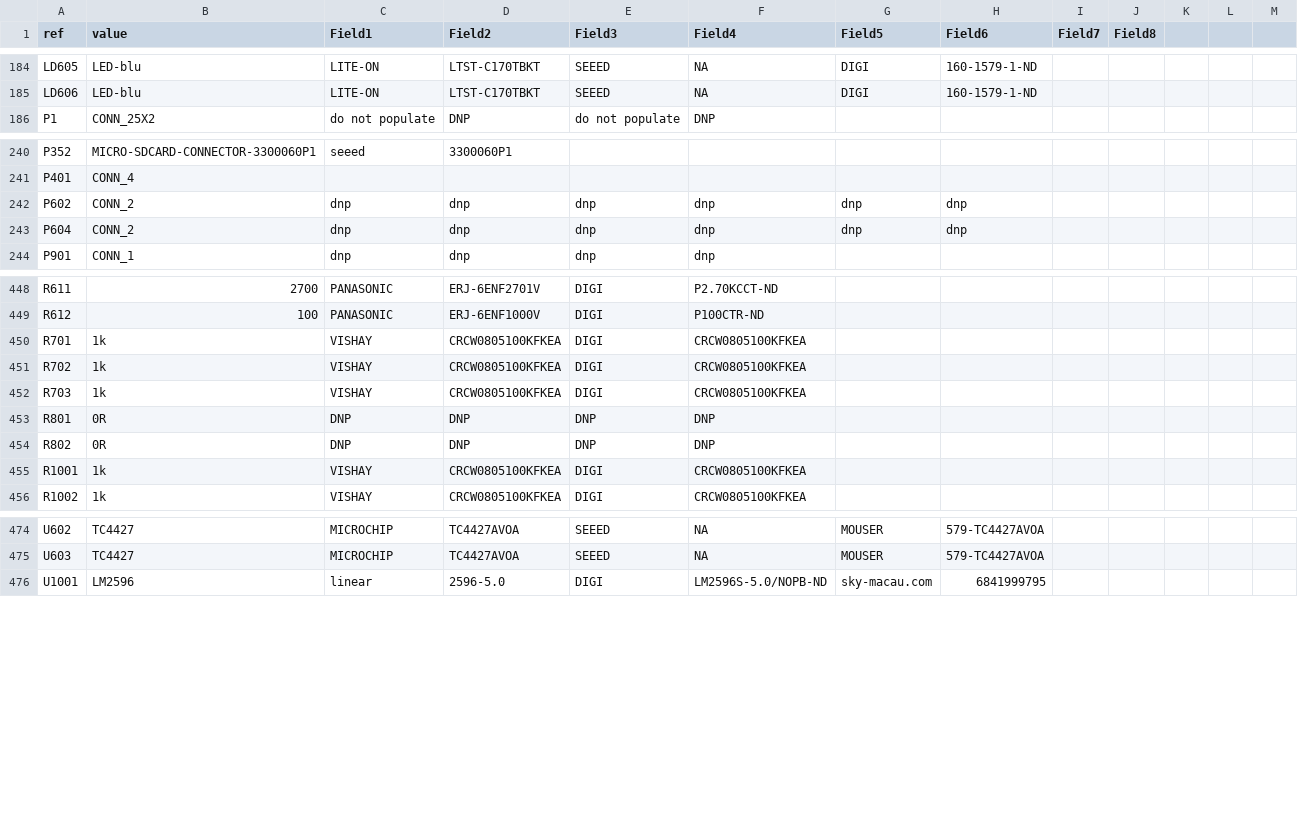
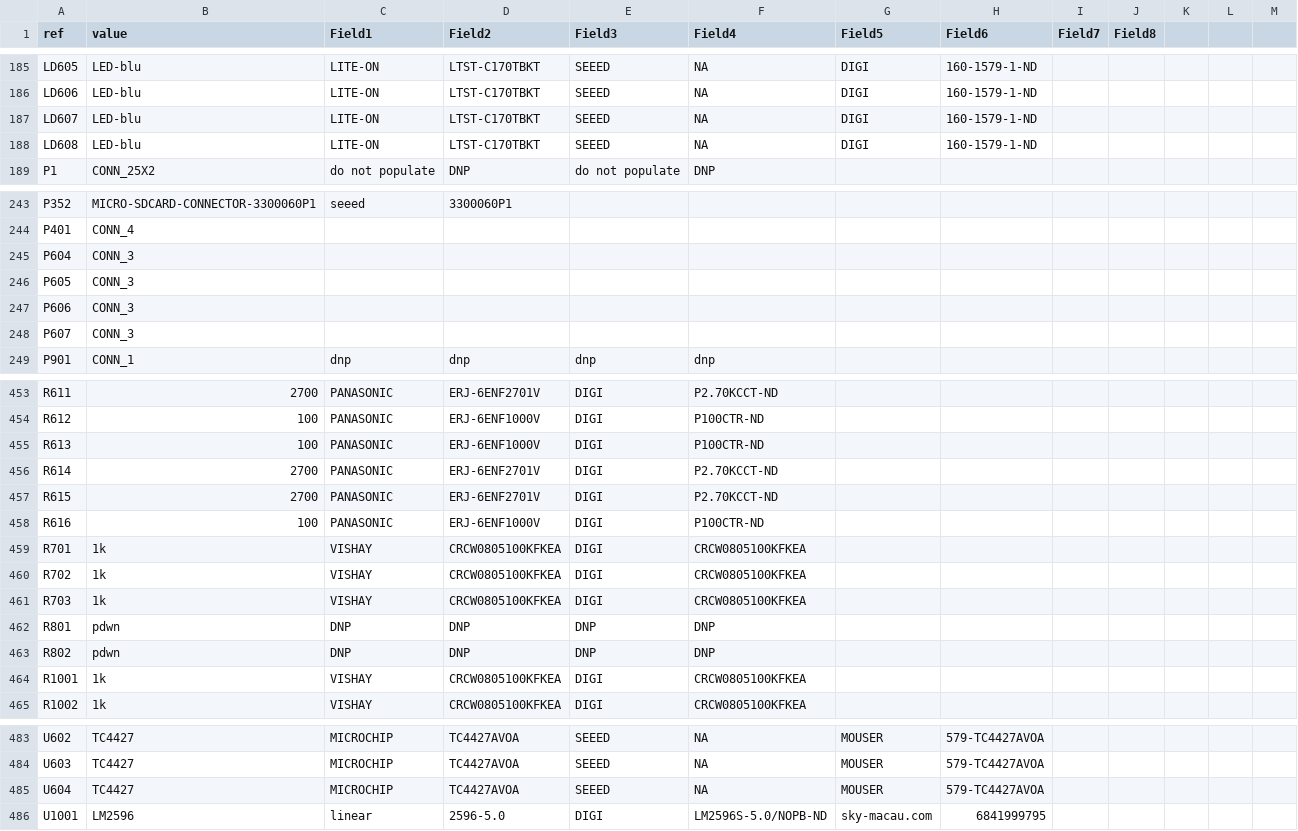
Before and after one commit to rusefi/rusefi, a CSV file: hardware/frankenso/frankenso_by-ref.csv, drawn as a sheet; only a part is shown, gaps mark what is left out; the diff covers the shown part only.

```diff
--- a/hardware/frankenso/frankenso_by-ref.csv
+++ b/hardware/frankenso/frankenso_by-ref.csv
@@ -185,2 +186,4 @@ LD605,LED-blu,LITE-ON,LTST-C170TBKT,SEEED,NA,DIGI,160-1579-1-ND,,,,,
 LD606,LED-blu,LITE-ON,LTST-C170TBKT,SEEED,NA,DIGI,160-1579-1-ND,,,,,
+LD607,LED-blu,LITE-ON,LTST-C170TBKT,SEEED,NA,DIGI,160-1579-1-ND,,,,,
+LD608,LED-blu,LITE-ON,LTST-C170TBKT,SEEED,NA,DIGI,160-1579-1-ND,,,,,
 P1,CONN_25X2,do not populate,DNP,do not populate,DNP,,,,,,
@@ -241,4 +244,6 @@ P352,MICRO-SDCARD-CONNECTOR-3300060P1,seeed,3300060P1,,,,,,,
 P401,CONN_4,,,,,,,,
-P602,CONN_2,dnp,dnp,dnp,dnp,dnp,dnp,,,,,
-P604,CONN_2,dnp,dnp,dnp,dnp,dnp,dnp,,,,,
+P604,CONN_3,,,,,,,,
+P605,CONN_3,,,,,,,,
+P606,CONN_3,,,,,,,,
+P607,CONN_3,,,,,,,,
 P901,CONN_1,dnp,dnp,dnp,dnp,,,,,,
@@ -449,2 +454,6 @@ R611,2700,PANASONIC,ERJ-6ENF2701V,DIGI,P2.70KCCT-ND,,,,,,
 R612,100,PANASONIC,ERJ-6ENF1000V,DIGI,P100CTR-ND,,,,,,
+R613,100,PANASONIC,ERJ-6ENF1000V,DIGI,P100CTR-ND,,,,,,
+R614,2700,PANASONIC,ERJ-6ENF2701V,DIGI,P2.70KCCT-ND,,,,,,
+R615,2700,PANASONIC,ERJ-6ENF2701V,DIGI,P2.70KCCT-ND,,,,,,
+R616,100,PANASONIC,ERJ-6ENF1000V,DIGI,P100CTR-ND,,,,,,
 R701,1k,VISHAY,CRCW0805100KFKEA,DIGI,CRCW0805100KFKEA,,,,,,
@@ -452,4 +461,4 @@ R702,1k,VISHAY,CRCW0805100KFKEA,DIGI,CRCW0805100KFKEA,,,,,,
 R703,1k,VISHAY,CRCW0805100KFKEA,DIGI,CRCW0805100KFKEA,,,,,,
-R801,0R,DNP,DNP,DNP,DNP,,,,,,
-R802,0R,DNP,DNP,DNP,DNP,,,,,,
+R801,pdwn,DNP,DNP,DNP,DNP,,,,,,
+R802,pdwn,DNP,DNP,DNP,DNP,,,,,,
 R1001,1k,VISHAY,CRCW0805100KFKEA,DIGI,CRCW0805100KFKEA,,,,,,
@@ -475,2 +484,3 @@ U602,TC4427,MICROCHIP,TC4427AVOA,SEEED,NA,MOUSER,579-TC4427AVOA,,,,,
 U603,TC4427,MICROCHIP,TC4427AVOA,SEEED,NA,MOUSER,579-TC4427AVOA,,,,,
+U604,TC4427,MICROCHIP,TC4427AVOA,SEEED,NA,MOUSER,579-TC4427AVOA,,,,,
 U1001,LM2596,linear,2596-5.0,DIGI,LM2596S-5.0/NOPB-ND,sky-macau.com,6841999795,,,,,
```
Also changed, not shown: 1 added row and 2 edited cells elsewhere in this file, hardware/frankenso/frankenso.csv, 19 other files.
